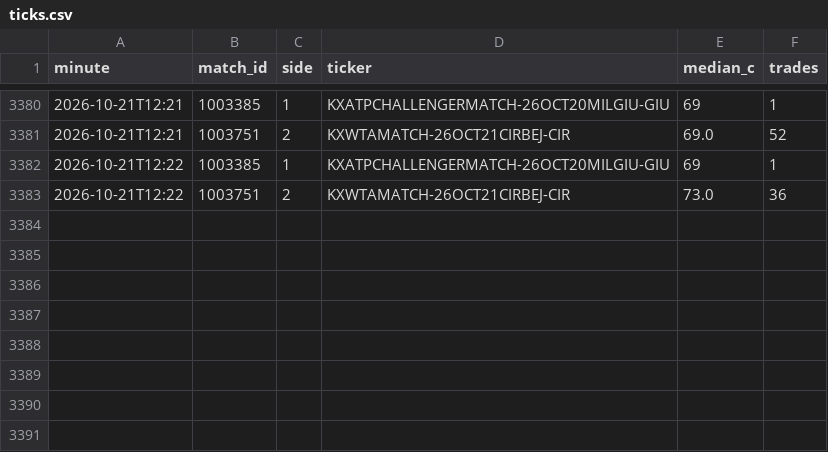
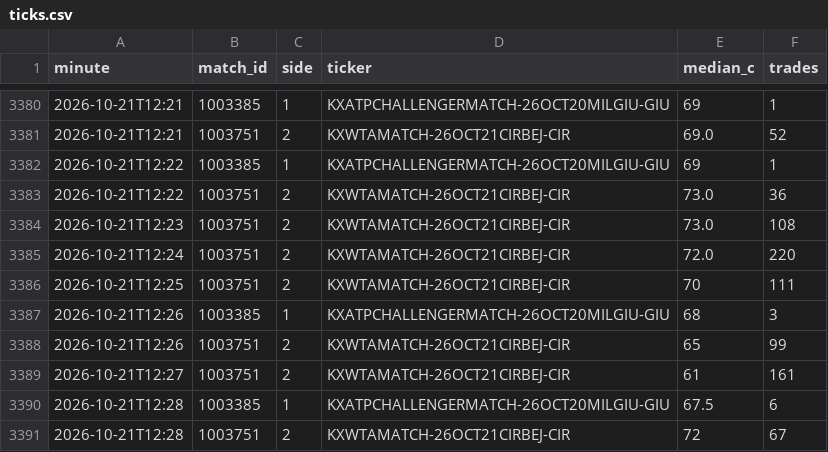
Before and after one commit to Teemotaij/KalshiWatch, a CSV file: ticks.csv, drawn as a sheet; only a part is shown, gaps mark what is left out; the diff names each change by its address in the sheet, - before the commit and + after, or states it on an @@ line.

```diff
--- a/ticks.csv
+++ b/ticks.csv
+row 3384: 2026-10-21T12:23 | 1003751 | 2 | KXWTAMATCH-26OCT21CIRBEJ-CIR | 73.0 | 108
+row 3385: 2026-10-21T12:24 | 1003751 | 2 | KXWTAMATCH-26OCT21CIRBEJ-CIR | 72.0 | 220
+row 3386: 2026-10-21T12:25 | 1003751 | 2 | KXWTAMATCH-26OCT21CIRBEJ-CIR | 70 | 111
+row 3387: 2026-10-21T12:26 | 1003385 | 1 | KXATPCHALLENGERMATCH-26OCT20MILGIU-GIU | 68 | 3
+row 3388: 2026-10-21T12:26 | 1003751 | 2 | KXWTAMATCH-26OCT21CIRBEJ-CIR | 65 | 99
+row 3389: 2026-10-21T12:27 | 1003751 | 2 | KXWTAMATCH-26OCT21CIRBEJ-CIR | 61 | 161
+row 3390: 2026-10-21T12:28 | 1003385 | 1 | KXATPCHALLENGERMATCH-26OCT20MILGIU-GIU | 67.5 | 6
+row 3391: 2026-10-21T12:28 | 1003751 | 2 | KXWTAMATCH-26OCT21CIRBEJ-CIR | 72 | 67
```
Also changed, not shown: 1 other file.
